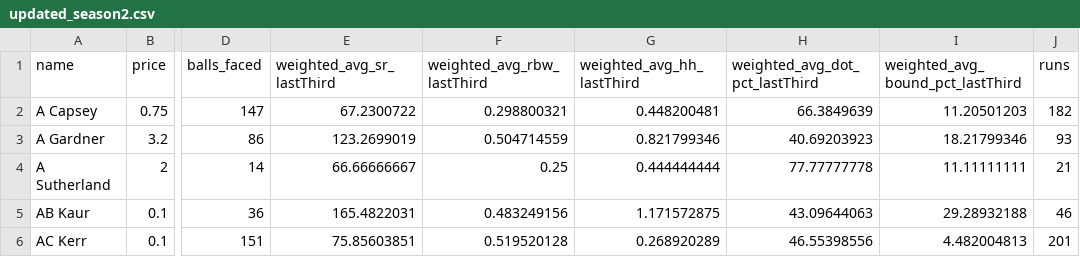
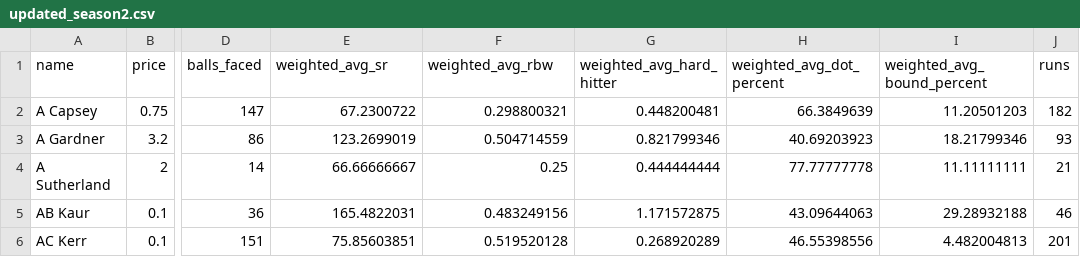
Before and after one commit to TheCrazyRocketScientist/testing, a CSV file: updated_season2.csv, drawn as a sheet; only a part is shown, gaps mark what is left out; the diff names each change by its address in the sheet, - before the commit and + after, or states it on an @@ line.

```diff
--- a/updated_season2.csv
+++ b/updated_season2.csv
-E1: weighted_avg_sr_lastThird
+E1: weighted_avg_sr
-F1: weighted_avg_rbw_lastThird
+F1: weighted_avg_rbw
-G1: weighted_avg_hh_lastThird
+G1: weighted_avg_hard_hitter
-H1: weighted_avg_dot_pct_lastThird
+H1: weighted_avg_dot_percent
-I1: weighted_avg_bound_pct_lastThird
+I1: weighted_avg_bound_percent
```
Also changed, not shown: updated_season1.csv, updated_season3.csv.
